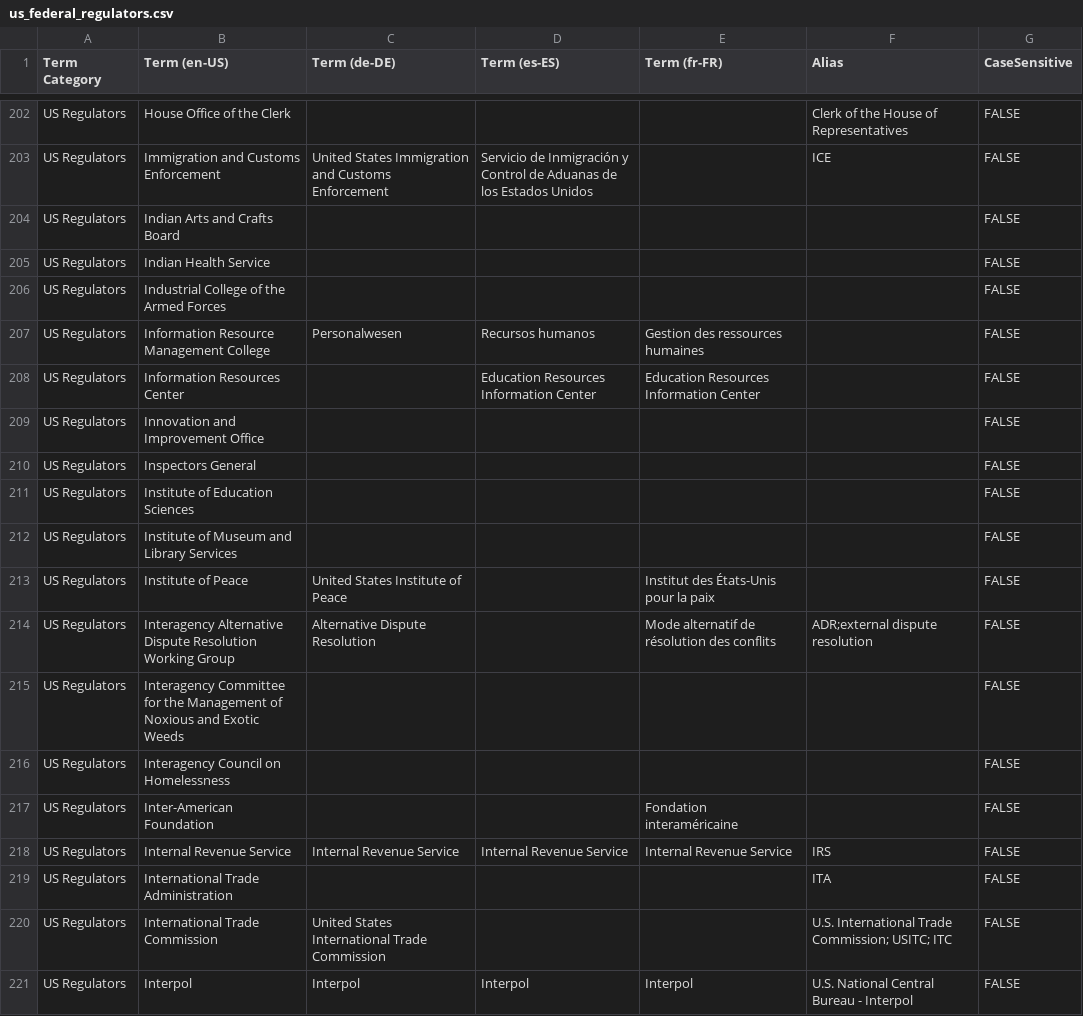
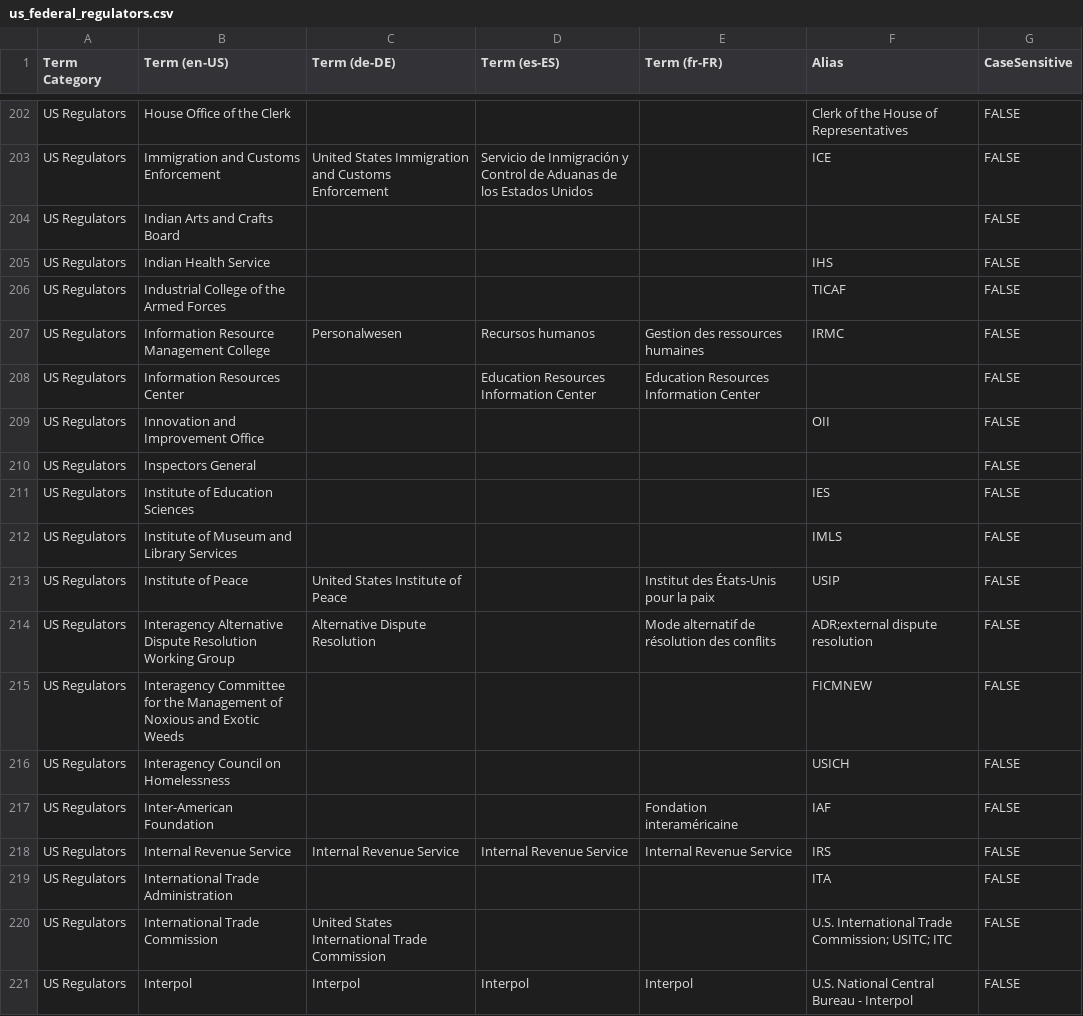
Before and after one commit to LexPredict/lexpredict-legal-dictionary, a CSV file: multi/geopolitical/us_federal_regulators.csv, drawn as a sheet; only a part is shown, gaps mark what is left out; the diff covers the shown part only.

Commit message:
Added acronyms

```diff
--- a/multi/geopolitical/us_federal_regulators.csv
+++ b/multi/geopolitical/us_federal_regulators.csv
@@ -204,15 +204,15 @@ US Regulators,Immigration and Customs Enforcement,United States Immigration and
 US Regulators,Indian Arts and Crafts Board,,,,,FALSE
-US Regulators,Indian Health Service,,,,,FALSE
-US Regulators,Industrial College of the Armed Forces,,,,,FALSE
-US Regulators,Information Resource Management College,Personalwesen,Recursos humanos,Gestion des ressources humaines,,FALSE
+US Regulators,Indian Health Service,,,,IHS,FALSE
+US Regulators,Industrial College of the Armed Forces,,,,TICAF,FALSE
+US Regulators,Information Resource Management College,Personalwesen,Recursos humanos,Gestion des ressources humaines,IRMC,FALSE
 US Regulators,Information Resources Center,,Education Resources Information Center,Education Resources Information Center,,FALSE
-US Regulators,Innovation and Improvement Office,,,,,FALSE
+US Regulators,Innovation and Improvement Office,,,,OII,FALSE
 US Regulators,Inspectors General,,,,,FALSE
-US Regulators,Institute of Education Sciences,,,,,FALSE
-US Regulators,Institute of Museum and Library Services,,,,,FALSE
-US Regulators,Institute of Peace,United States Institute of Peace,,Institut des États-Unis pour la paix,,FALSE
+US Regulators,Institute of Education Sciences,,,,IES,FALSE
+US Regulators,Institute of Museum and Library Services,,,,IMLS,FALSE
+US Regulators,Institute of Peace,United States Institute of Peace,,Institut des États-Unis pour la paix,USIP,FALSE
 US Regulators,Interagency Alternative Dispute Resolution Working Group,Alternative Dispute Resolution,,Mode alternatif de résolution des conflits,ADR;external dispute resolution,FALSE
-US Regulators,Interagency Committee for the Management of Noxious and Exotic Weeds,,,,,FALSE
-US Regulators,Interagency Council on Homelessness,,,,,FALSE
-US Regulators,Inter-American Foundation,,,Fondation interaméricaine,,FALSE
+US Regulators,Interagency Committee for the Management of Noxious and Exotic Weeds,,,,FICMNEW,FALSE
+US Regulators,Interagency Council on Homelessness,,,,USICH,FALSE
+US Regulators,Inter-American Foundation,,,Fondation interaméricaine,IAF,FALSE
 US Regulators,Internal Revenue Service,Internal Revenue Service,Internal Revenue Service,Internal Revenue Service,IRS,FALSE
```
Also changed, not shown: 171 edited cells elsewhere in this file.
